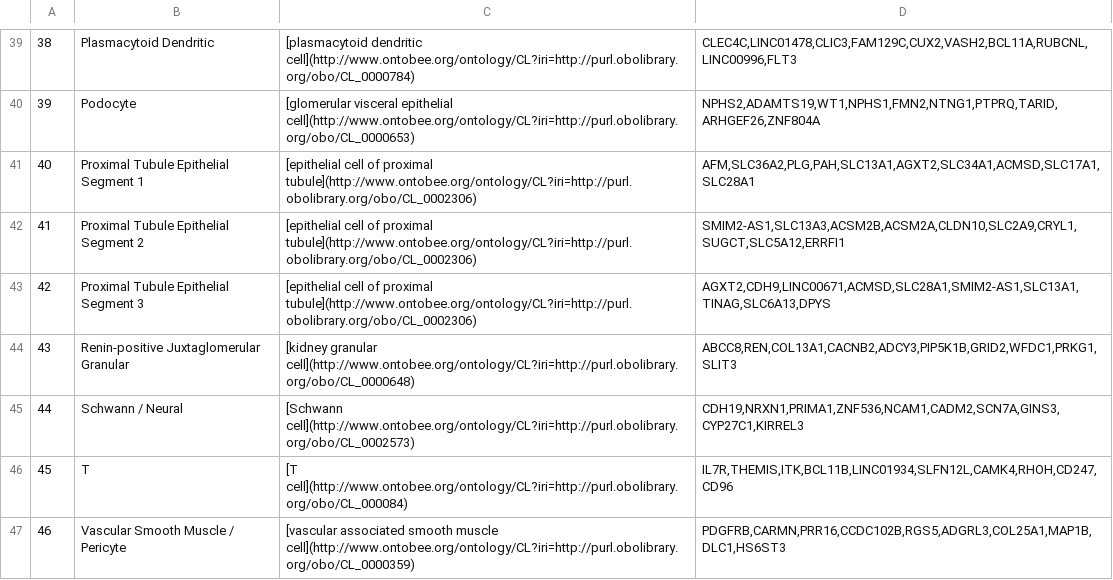
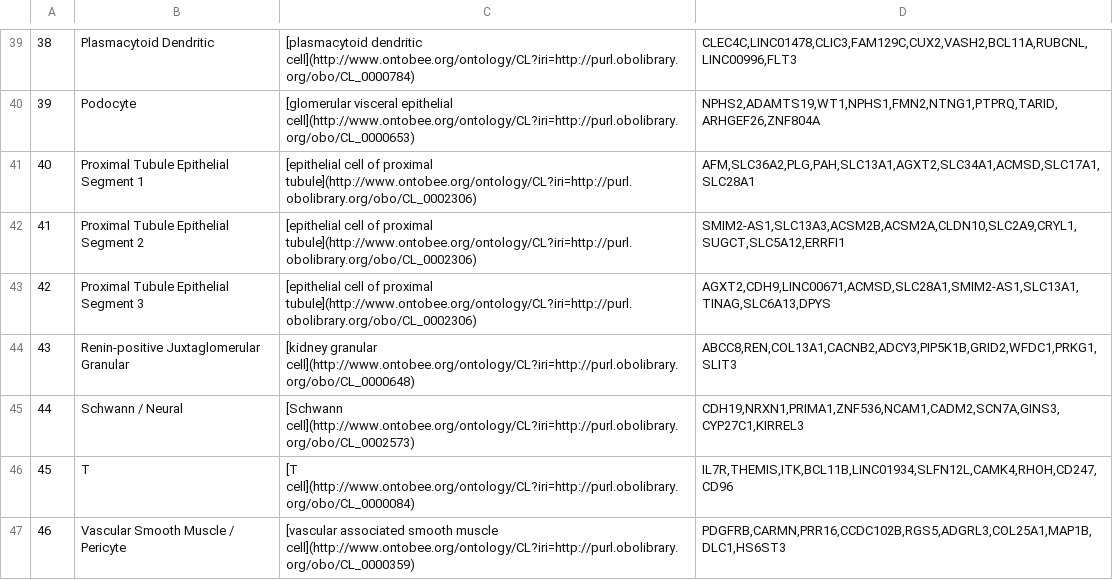
Before and after one commit to satijalab/azimuth_website, a CSV file: static/csv/kidney_l2.csv, drawn as a sheet; only a part is shown, gaps mark what is left out.

Commit message:
fix kidney t cell ontology links

```diff
--- a/static/csv/kidney_l2.csv
+++ b/static/csv/kidney_l2.csv
@@ -47,3 +47,3 @@
 44,Schwann / Neural,[Schwann cell](http://www.ontobee.org/ontology/CL?iri=http://purl.obolibrary.org/obo/CL_0002573),"CDH19,NRXN1,PRIMA1,ZNF536,NCAM1,CADM2,SCN7A,GINS3,CYP27C1,KIRREL3"
-45,T,[T cell](http://www.ontobee.org/ontology/CL?iri=http://purl.obolibrary.org/obo/CL_000084),"IL7R,THEMIS,ITK,BCL11B,LINC01934,SLFN12L,CAMK4,RHOH,CD247,CD96"
+45,T,[T cell](http://www.ontobee.org/ontology/CL?iri=http://purl.obolibrary.org/obo/CL_0000084),"IL7R,THEMIS,ITK,BCL11B,LINC01934,SLFN12L,CAMK4,RHOH,CD247,CD96"
 46,Vascular Smooth Muscle / Pericyte,[vascular associated smooth muscle cell](http://www.ontobee.org/ontology/CL?iri=http://purl.obolibrary.org/obo/CL_0000359),"PDGFRB,CARMN,PRR16,CCDC102B,RGS5,ADGRL3,COL25A1,MAP1B,DLC1,HS6ST3"
```
Also changed, not shown: static/csv/kidney_l3.csv.
